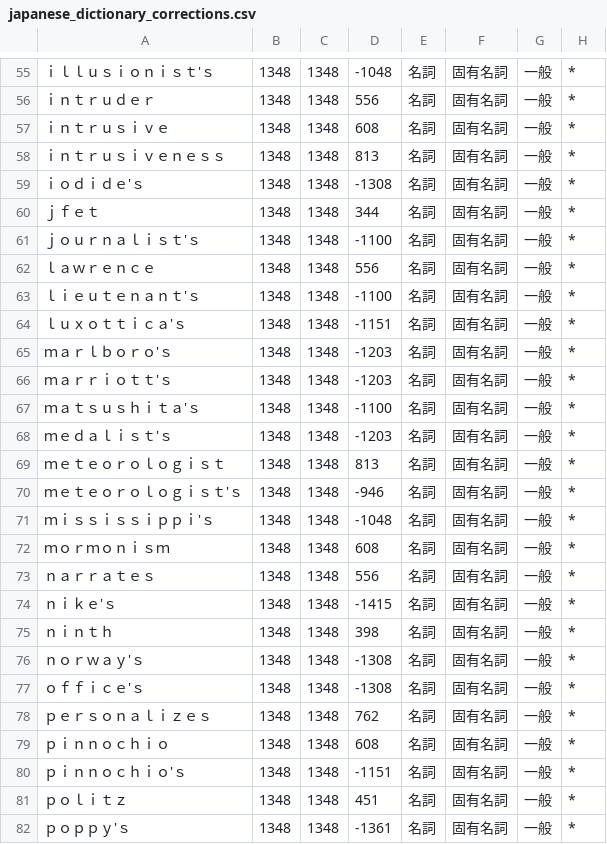
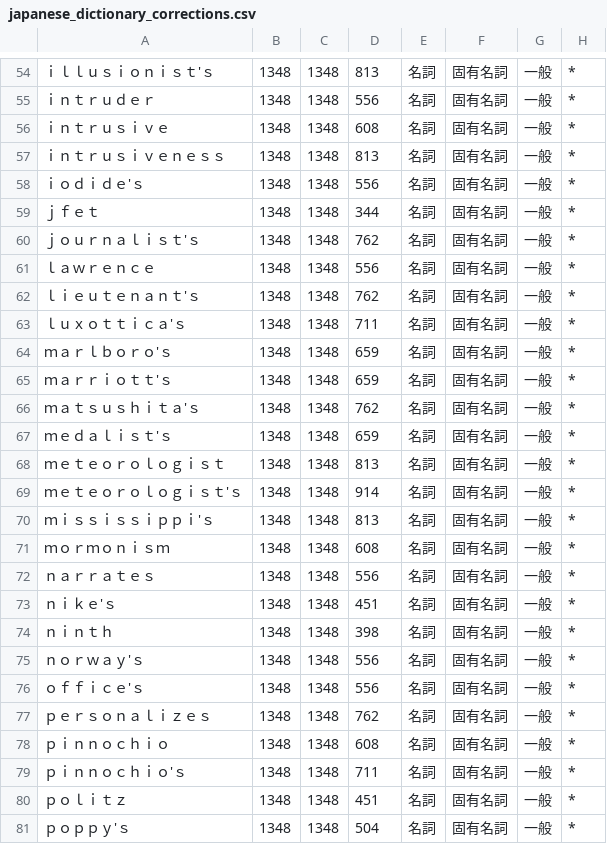
Before and after one commit to Code-Amadeus/Amadeus, a CSV file: tools/data/japanese_dictionary_corrections.csv, drawn as a sheet; only a part is shown, gaps mark what is left out; addresses are those after the commit; the diff covers the shown part only; the diff names each change by its address in the sheet, - before the commit and + after, or states it on an @@ line.

```diff
--- a/tools/data/japanese_dictionary_corrections.csv
+++ b/tools/data/japanese_dictionary_corrections.csv
-D54: -1048
+D54: 813
-D58: -1308
+D58: 556
-D60: -1100
+D60: 762
-D62: -1100
+D62: 762
-D63: -1151
+D63: 711
-D64:D65: -1203
+D64:D65: 659
-D66: -1100
+D66: 762
-D67: -1203
+D67: 659
-D69: -946
+D69: 914
-D70: -1048
+D70: 813
-D73: -1415
+D73: 451
-D75:D76: -1308
+D75:D76: 556
-D79: -1151
+D79: 711
-D81: -1361
+D81: 504
```
Also changed, not shown: 1 removed row and 94 edited cells elsewhere in this file, 13 other files.
